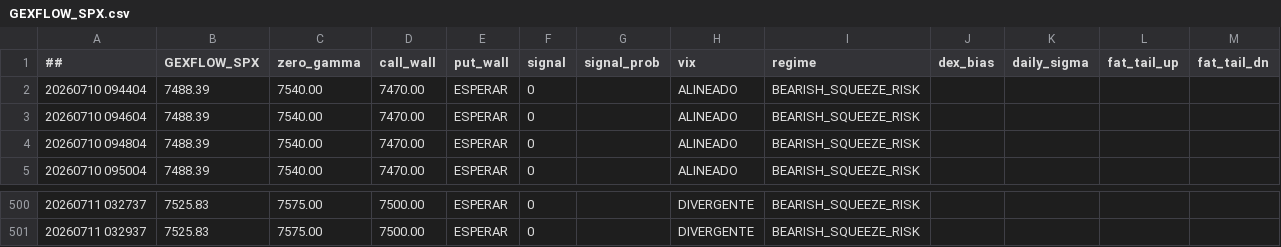
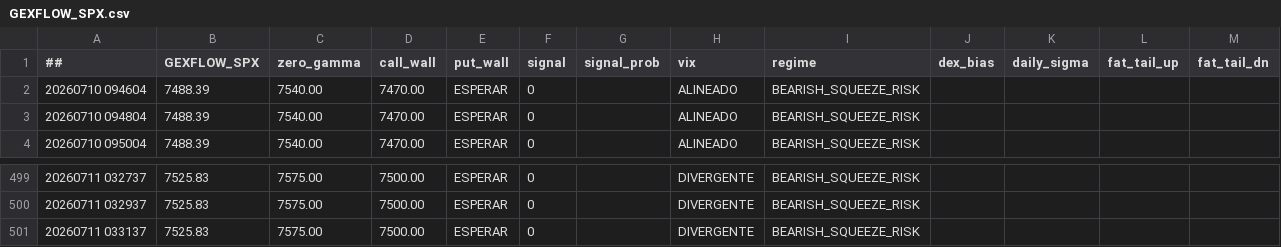
Before and after one commit to cesargont-bit/gexflow-seeds, a CSV file: data/GEXFLOW_SPX.csv, drawn as a sheet; only a part is shown, gaps mark what is left out.

Commit message:
data: 2026-07-11 03:31:37 UTC

```diff
--- a/data/GEXFLOW_SPX.csv
+++ b/data/GEXFLOW_SPX.csv
@@ -1,3 +1,2 @@
 ##,GEXFLOW_SPX,zero_gamma,call_wall,put_wall,signal,signal_prob,vix,regime,dex_bias,daily_sigma,fat_tail_up,fat_tail_dn
-20260710 094404,7488.39,7540.00,7470.00,ESPERAR,0,,ALINEADO,BEARISH_SQUEEZE_RISK,,,
 20260710 094604,7488.39,7540.00,7470.00,ESPERAR,0,,ALINEADO,BEARISH_SQUEEZE_RISK,,,
@@ -501 +500,2 @@
 20260711 032937,7525.83,7575.00,7500.00,ESPERAR,0,,DIVERGENTE,BEARISH_SQUEEZE_RISK,,,
+20260711 033137,7525.83,7575.00,7500.00,ESPERAR,0,,DIVERGENTE,BEARISH_SQUEEZE_RISK,,,
```
Also changed, not shown: data/GEXFLOW_SPY.csv.
